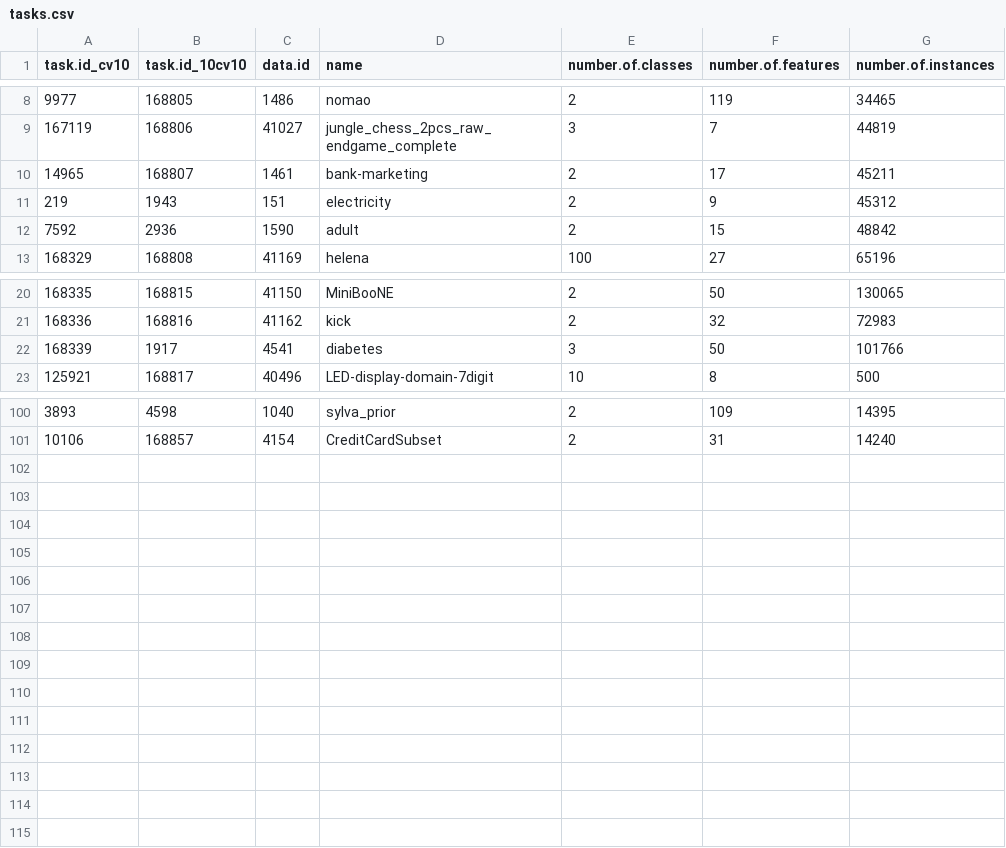
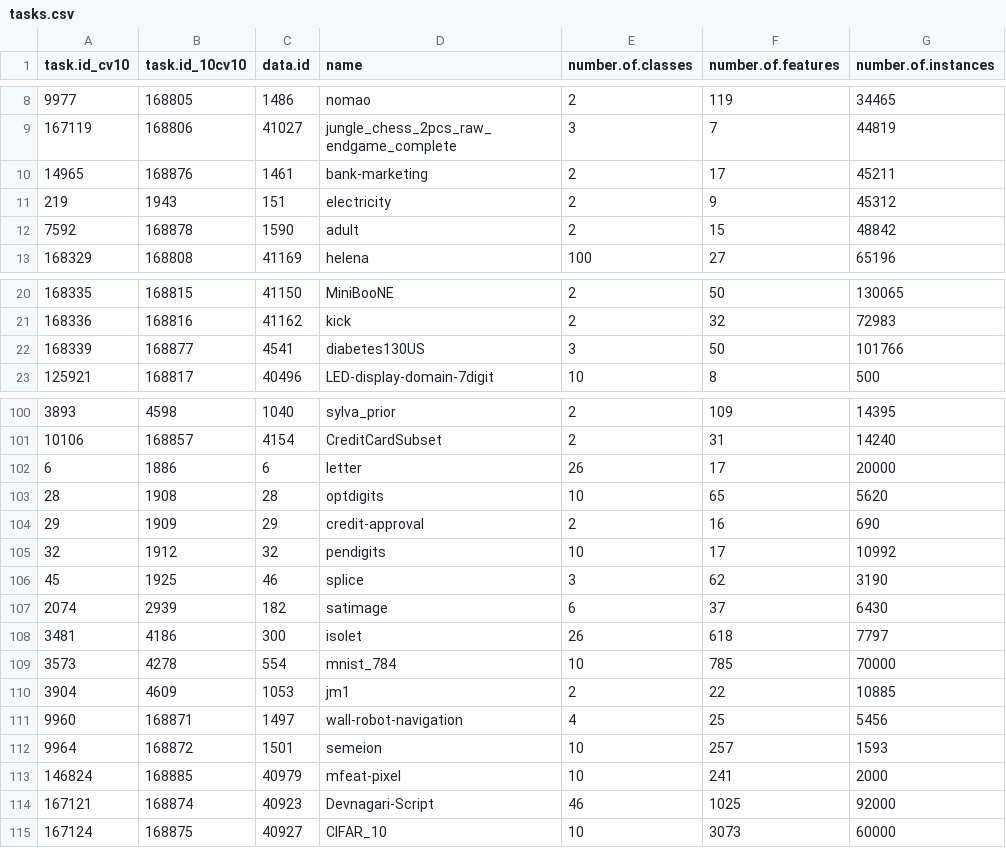
Before and after one commit to compstat-lmu/randombot_ng, a CSV file: input/tasks.csv, drawn as a sheet; only a part is shown, gaps mark what is left out; the diff covers the shown part only.

Commit message:
complete tasks.csv

```diff
--- a/input/tasks.csv
+++ b/input/tasks.csv
@@ -9,5 +9,5 @@ task.id_cv10,task.id_10cv10,data.id,name,number.of.classes,number.of.features,nu
 167119,168806,41027,jungle_chess_2pcs_raw_endgame_complete,3,7,44819
-14965,168807,1461,bank-marketing,2,17,45211
+14965,168876,1461,bank-marketing,2,17,45211
 219,1943,151,electricity,2,9,45312
-7592,2936,1590,adult,2,15,48842
+7592,168878,1590,adult,2,15,48842
 168329,168808,41169,helena,100,27,65196
@@ -21,3 +21,3 @@ task.id_cv10,task.id_10cv10,data.id,name,number.of.classes,number.of.features,nu
 168336,168816,41162,kick,2,32,72983
-168339,1917,4541,diabetes,3,50,101766
+168339,168877,4541,diabetes130US,3,50,101766
 125921,168817,40496,LED-display-domain-7digit,10,8,500
@@ -101 +101,15 @@ task.id_cv10,task.id_10cv10,data.id,name,number.of.classes,number.of.features,nu
 10106,168857,4154,CreditCardSubset,2,31,14240
+6,1886,6,letter,26,17,20000
+28,1908,28,optdigits,10,65,5620
+29,1909,29,credit-approval,2,16,690
+32,1912,32,pendigits,10,17,10992
+45,1925,46,splice,3,62,3190
+2074,2939,182,satimage,6,37,6430
+3481,4186,300,isolet,26,618,7797
+3573,4278,554,mnist_784,10,785,70000
+3904,4609,1053,jm1,2,22,10885
+9960,168871,1497,wall-robot-navigation,4,25,5456
+9964,168872,1501,semeion,10,257,1593
+146824,168885,40979,mfeat-pixel,10,241,2000
+167121,168874,40923,Devnagari-Script,46,1025,92000
+167124,168875,40927,CIFAR_10,10,3073,60000
```
Also changed, not shown: 5 edited cells elsewhere in this file, 1 other file.
